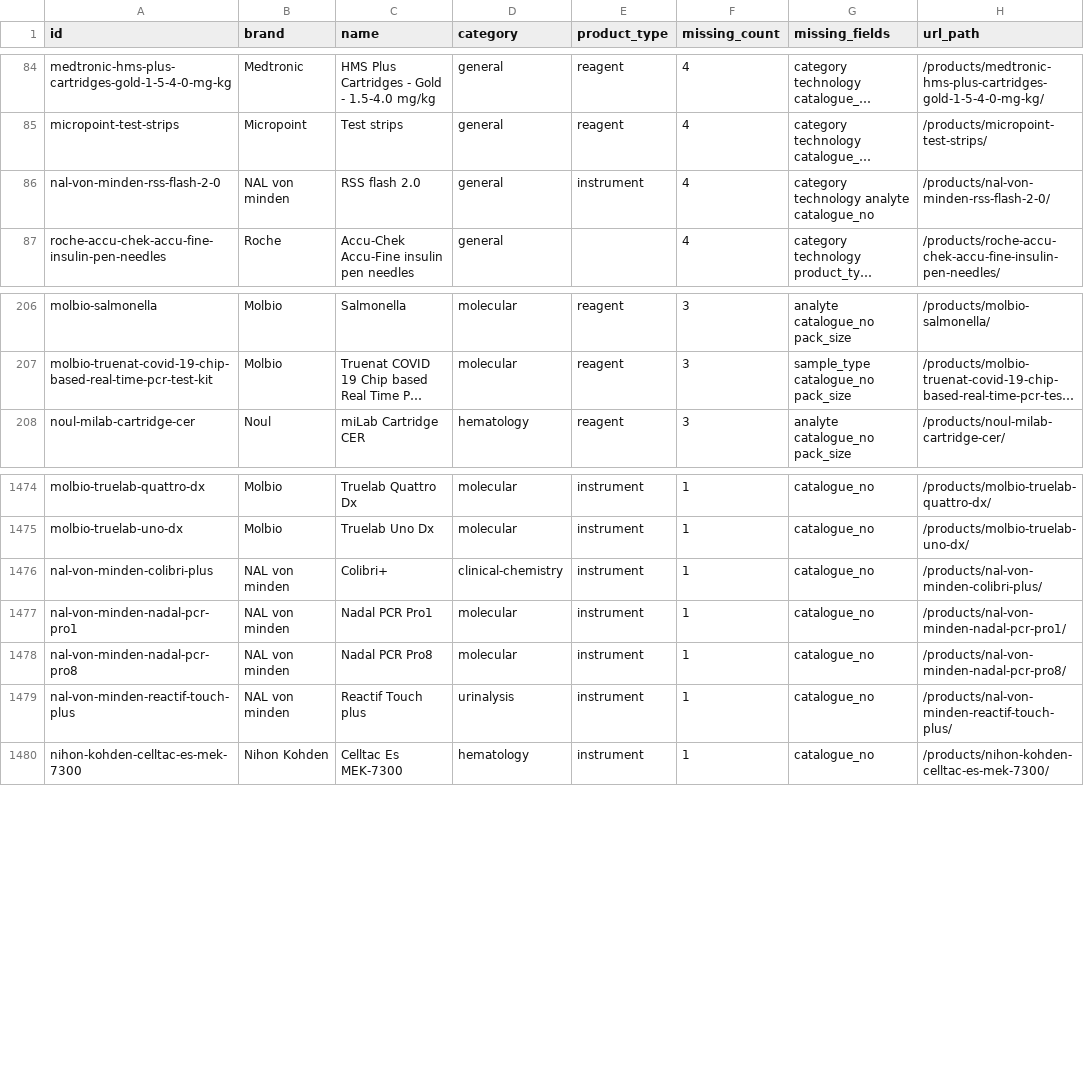
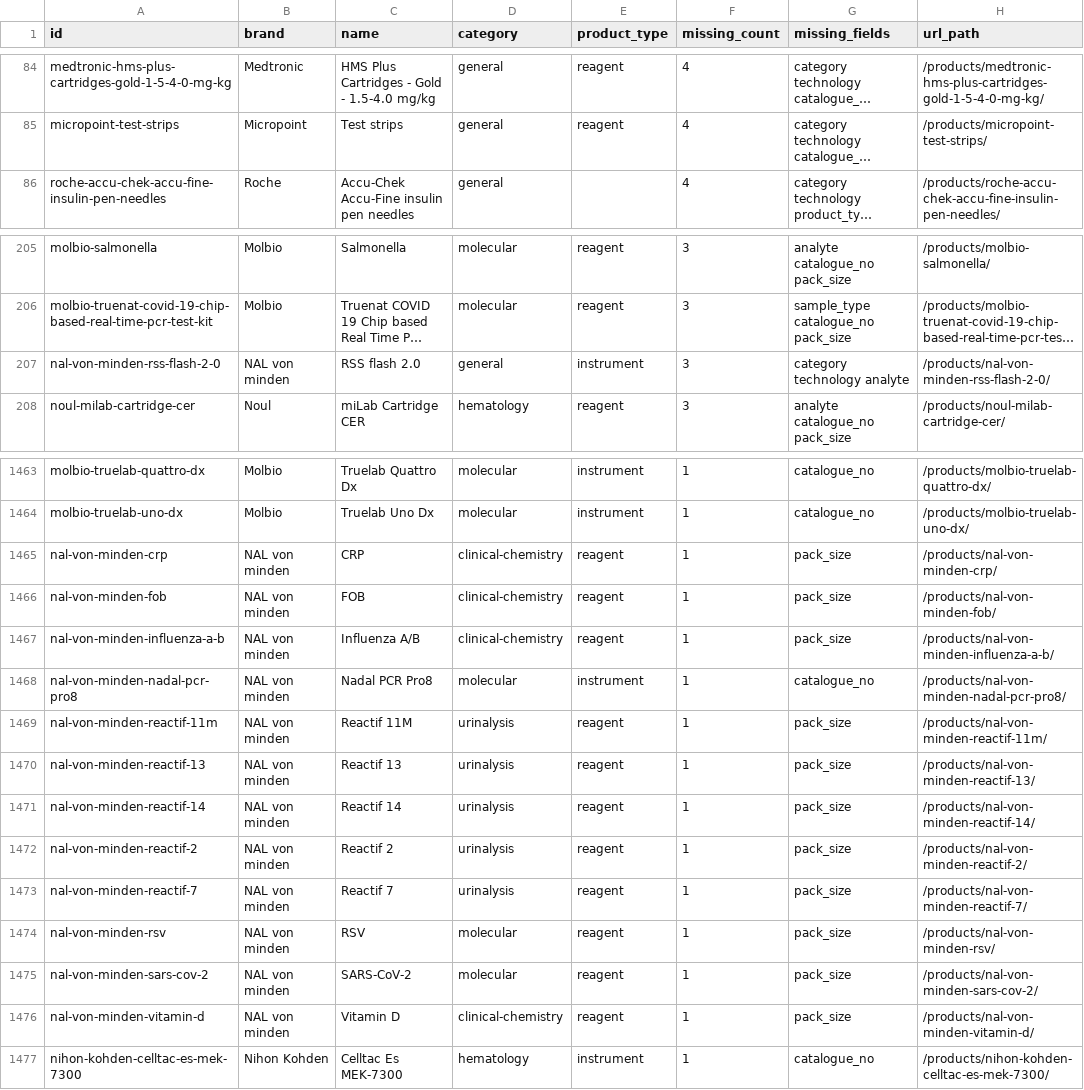
Before and after one commit to ianuragit/diagmatrix, a CSV file: docs/missing-data.csv, drawn as a sheet; only a part is shown, gaps mark what is left out; long unchanged cells end in …; removed rows and columns are numbered as before the commit, all else as after; the diff covers the shown part only; the diff names each change by its address in the sheet, - before the commit and + after, or states it on an @@ line.

```diff
--- a/docs/missing-data.csv
+++ b/docs/missing-data.csv
-row 86: nal-von-minden-rss-flash-2-0 | NAL von minden | RSS flash 2.0 | general | instrument | 4 | category technology analyte catalogue_no | /products/nal-von-minden-rss-flash-2-0/
+row 207: nal-von-minden-rss-flash-2-0 | NAL von minden | RSS flash 2.0 | general | instrument | 3 | category technology analyte | /products/nal-von-minden-rss-flash-2-0/
-A1465 (id): nal-von-minden-colibri-plus
+A1465 (id): nal-von-minden-crp
-C1465 (name): Colibri+
+C1465 (name): CRP
-E1465 (product_type): instrument
+E1465 (product_type): reagent
-G1465 (missing_fields): catalogue_no
+G1465 (missing_fields): pack_size
-H1465 (url_path): /products/nal-von-minden-colibri-plus/
+H1465 (url_path): /products/nal-von-minden-crp/
-row 1477: nal-von-minden-nadal-pcr-pro1 | NAL von minden | Nadal PCR Pro1 | molecular | instrument | 1 | catalogue_no | /products/nal-von-minden-nadal-pcr-pro1/
+row 1466: nal-von-minden-fob | NAL von minden | FOB | clinical-chemistry | reagent | 1 | pack_size | /products/nal-von-minden-fob/
+row 1467: nal-von-minden-influenza-a-b | NAL von minden | Influenza A/B | clinical-chemistry | reagent | 1 | pack_size | /products/nal-von-minden-influenza-a-b/
+row 1469: nal-von-minden-reactif-11m | NAL von minden | Reactif 11M | urinalysis | reagent | 1 | pack_size | /products/nal-von-minden-reactif-11m/
+row 1470: nal-von-minden-reactif-13 | NAL von minden | Reactif 13 | urinalysis | reagent | 1 | pack_size | /products/nal-von-minden-reactif-13/
+row 1471: nal-von-minden-reactif-14 | NAL von minden | Reactif 14 | urinalysis | reagent | 1 | pack_size | /products/nal-von-minden-reactif-14/
-A1472 (id): nal-von-minden-reactif-touch-plus
+A1472 (id): nal-von-minden-reactif-2
-C1472 (name): Reactif Touch plus
+C1472 (name): Reactif 2
-E1472 (product_type): instrument
+E1472 (product_type): reagent
-G1472 (missing_fields): catalogue_no
+G1472 (missing_fields): pack_size
-H1472 (url_path): /products/nal-von-minden-reactif-touch-plus/
+H1472 (url_path): /products/nal-von-minden-reactif-2/
+row 1473: nal-von-minden-reactif-7 | NAL von minden | Reactif 7 | urinalysis | reagent | 1 | pack_size | /products/nal-von-minden-reactif-7/
+row 1474: nal-von-minden-rsv | NAL von minden | RSV | molecular | reagent | 1 | pack_size | /products/nal-von-minden-rsv/
+row 1475: nal-von-minden-sars-cov-2 | NAL von minden | SARS-CoV-2 | molecular | reagent | 1 | pack_size | /products/nal-von-minden-sars-cov-2/
+row 1476: nal-von-minden-vitamin-d | NAL von minden | Vitamin D | clinical-chemistry | reagent | 1 | pack_size | /products/nal-von-minden-vitamin-d/
```
Also changed, not shown: 11 removed rows elsewhere in this file, docs/catalogue-review.csv, 14 other files.
